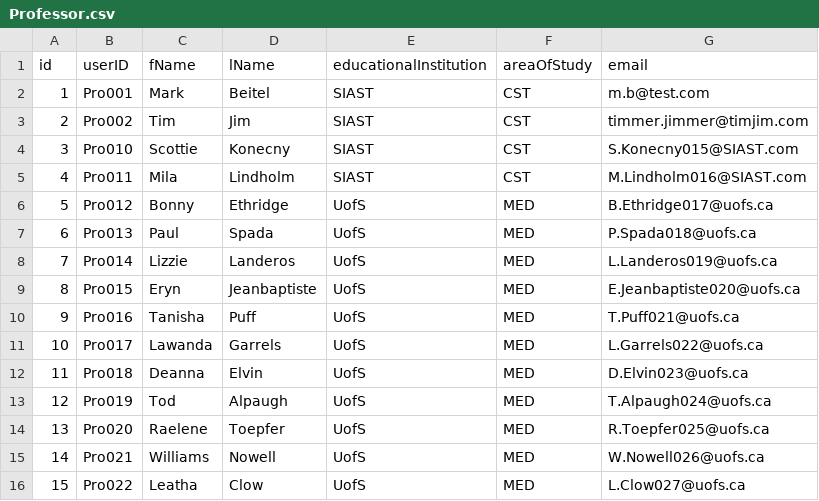
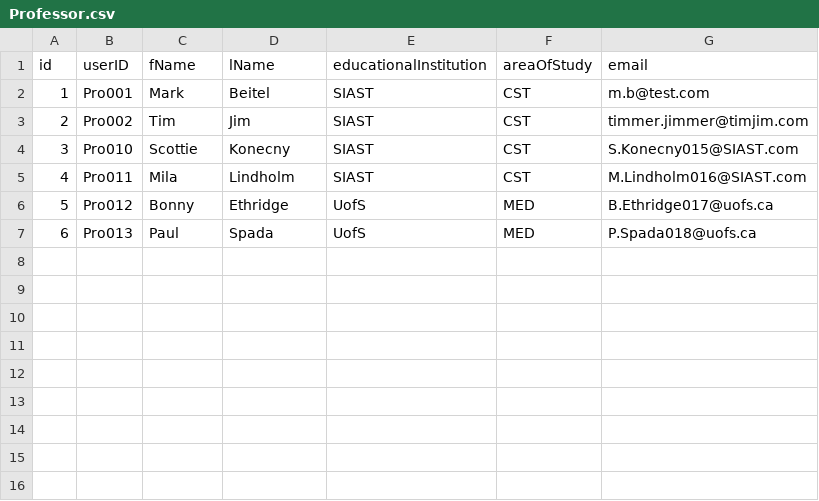
Before and after one commit to DeliciousPie/cst-term-project, a CSV file: public/Professor.csv, drawn as a sheet.

```diff
--- a/public/Professor.csv
+++ b/public/Professor.csv
@@ -7,10 +7 @@ id,userID,fName,lName,educationalInstitution,areaOfStudy,email
 6,Pro013,Paul,Spada,UofS,MED,P.Spada018@uofs.ca
-7,Pro014,Lizzie,Landeros,UofS,MED,L.Landeros019@uofs.ca
-8,Pro015,Eryn,Jeanbaptiste,UofS,MED,E.Jeanbaptiste020@uofs.ca
-9,Pro016,Tanisha,Puff,UofS,MED,T.Puff021@uofs.ca
-10,Pro017,Lawanda,Garrels,UofS,MED,L.Garrels022@uofs.ca
-11,Pro018,Deanna,Elvin,UofS,MED,D.Elvin023@uofs.ca
-12,Pro019,Tod,Alpaugh,UofS,MED,T.Alpaugh024@uofs.ca
-13,Pro020,Raelene,Toepfer,UofS,MED,R.Toepfer025@uofs.ca
-14,Pro021,Williams,Nowell,UofS,MED,W.Nowell026@uofs.ca
-15,Pro022,Leatha,Clow,UofS,MED,L.Clow027@uofs.ca
```
Also changed, not shown: public/Activity.csv, public/Course.csv, 39 other files.
